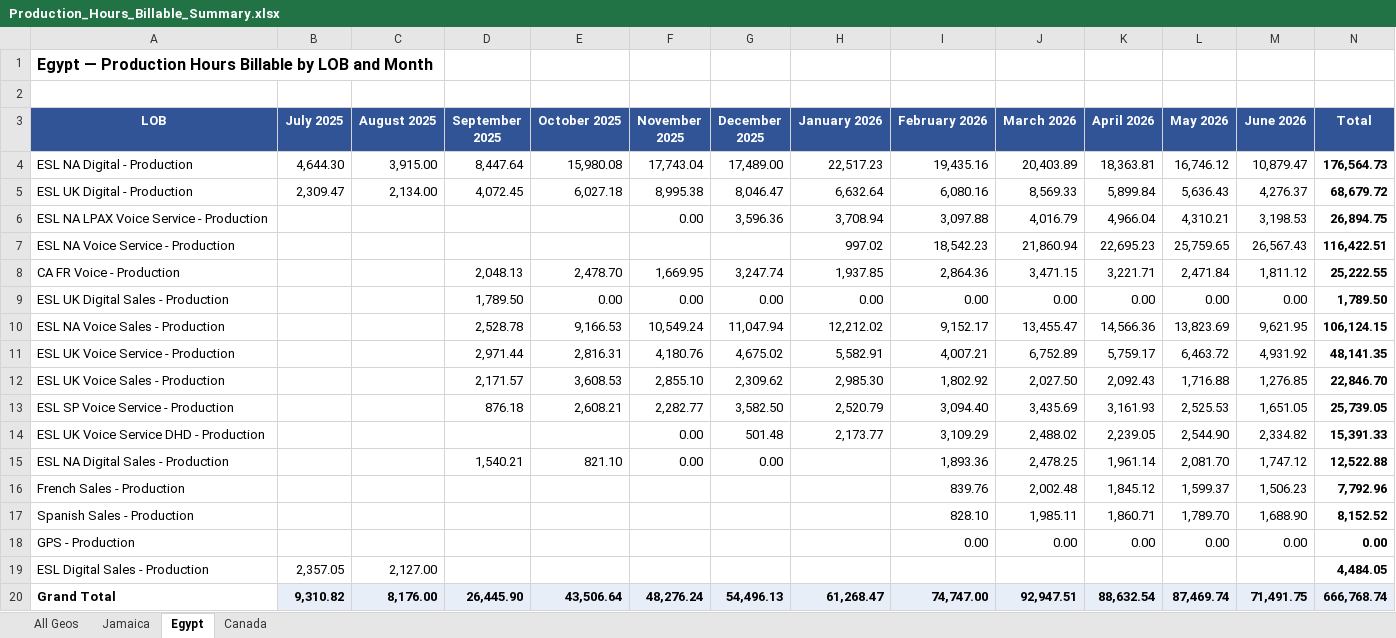
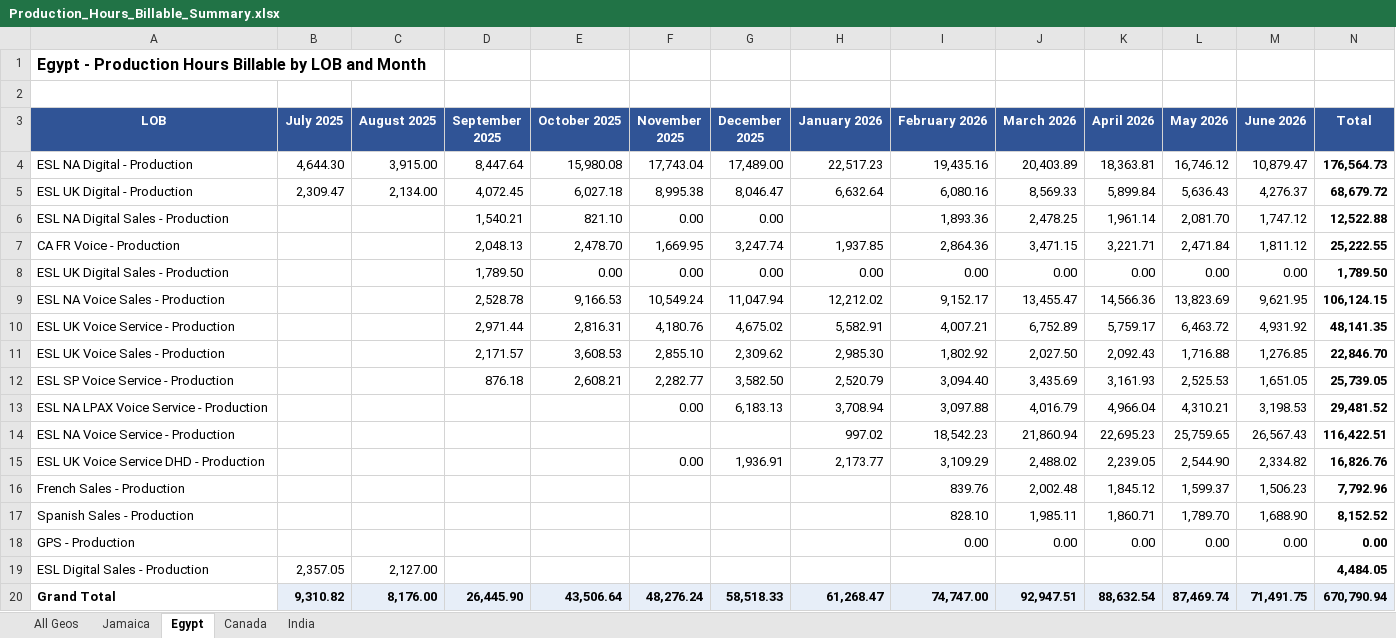
Before and after one commit to Nanz876/rizzpdf, an Excel workbook: Production_Hours_Billable_Summary.xlsx, sheet Egypt, drawn as a sheet; values as stored, in another font and other column widths than the file's, no borders; removed rows and columns are numbered as before the commit, all else as after; the diff names each change by its address in the sheet, - before the commit and + after, or states it on an @@ line.

```diff
--- a/Production_Hours_Billable_Summary.xlsx (sheet Egypt)
+++ b/Production_Hours_Billable_Summary.xlsx (sheet Egypt)
+sheet tab: India
-A1 (LOB): Egypt — Production Hours…
+A1 (LOB): Egypt - Production Hours…
-row 6: ESL NA LPAX Voice Service - Production |  |  |  |  | 0.00 | 3,596.36 | 3,708.94 | 3,097.88 | 4,016.79 | 4,966.04 | 4,310.21 | 3,198.53 | 26,894.75
@@ row 15 moved to row 6: ESL NA Digital Sales - Production @@
+row 13: ESL NA LPAX Voice Service - Production |  |  |  |  | 0.00 | 6,183.13 | 3,708.94 | 3,097.88 | 4,016.79 | 4,966.04 | 4,310.21 | 3,198.53 | 29,481.52
@@ row 7 moved to row 14: ESL NA Voice Service - Production @@
-G15 (December 2025): 501.48
+G15 (December 2025): 1,936.91
-N15 (Total): 15,391.33
+N15 (Total): 16,826.76
-G20 (December 2025): 54,496.13
+G20 (December 2025): 58,518.33
-N20 (Total): 666,768.74
+N20 (Total): 670,790.94
```
Also changed, not shown: sheet All Geos, sheet Canada, sheet Jamaica.
